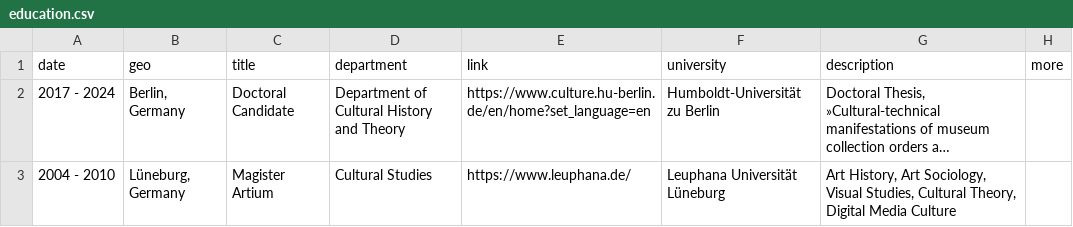
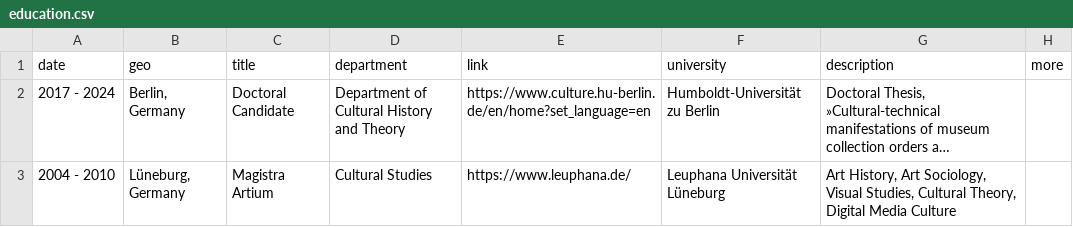
Before and after one commit to glinkat/katringlinka.de, a CSV file: _data/education.csv, drawn as a sheet; long unchanged cells end in …; the diff names each change by its address in the sheet, - before the commit and + after, or states it on an @@ line.

Commit message:
commit

```diff
--- a/_data/education.csv
+++ b/_data/education.csv
-C3 (title): Magister Artium
+C3 (title): Magistra Artium
```
